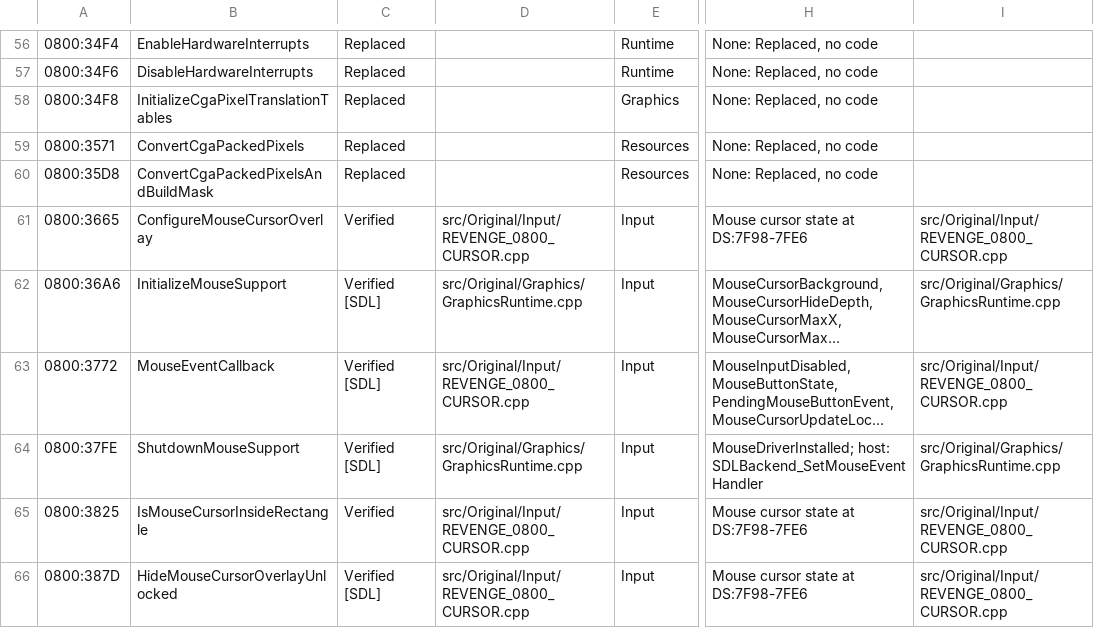
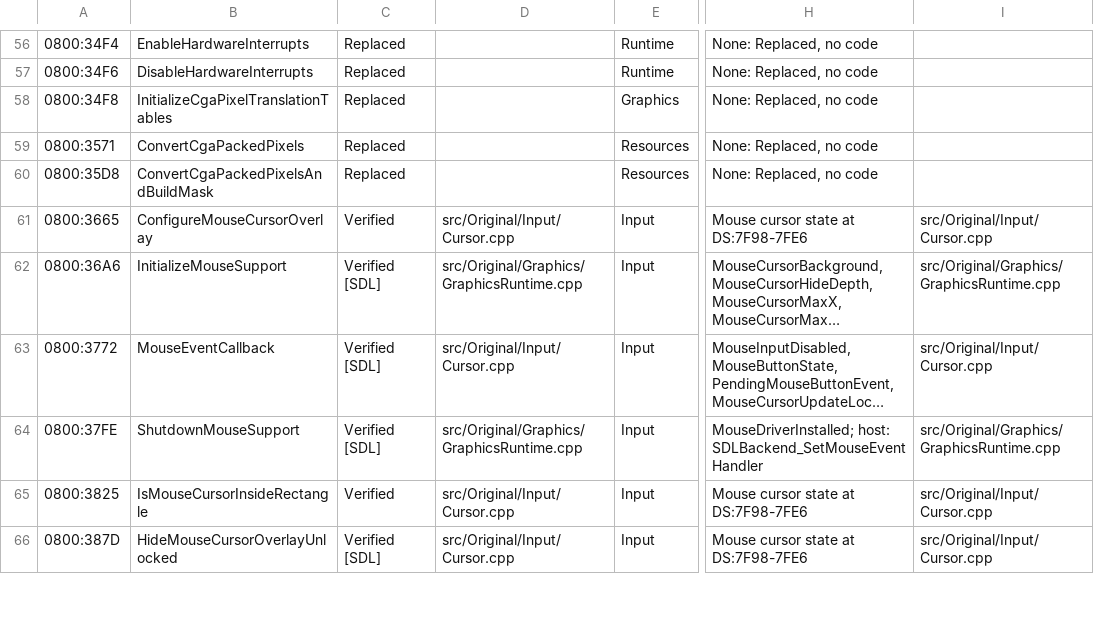
Before and after one commit to telltaleatheist/revenge-re, a CSV file: docs/SOURCE_CONVERSION_TABLE.csv, drawn as a sheet; only a part is shown, gaps mark what is left out; long unchanged cells end in …; the diff covers the shown part only; the diff names each change by its address in the sheet, - before the commit and + after, or states it on an @@ line.

Commit message:
renames: src/Original/Input, 9 files named for what they hold
The rows for src/Original/Input added to docs/RENAMES.tsv and applied by
tools/rename_files.py, nothing else: each file moved, every mention of
its old name rewritten (includes, CMake lists, both ledgers, tests,
docs), and its first line naming the segments it holds. Revenge builds
byte-identical.

```diff
--- a/docs/SOURCE_CONVERSION_TABLE.csv
+++ b/docs/SOURCE_CONVERSION_TABLE.csv
-D61: src/Original/Input/REVENGE_0800_CURSOR.cpp
+D61: src/Original/Input/Cursor.cpp
-I61: src/Original/Input/REVENGE_0800_CURSOR.cpp
+I61: src/Original/Input/Cursor.cpp
-D63: src/Original/Input/REVENGE_0800_CURSOR.cpp
+D63: src/Original/Input/Cursor.cpp
-I63: src/Original/Input/REVENGE_0800_CURSOR.cpp
+I63: src/Original/Input/Cursor.cpp
-D65:D66: src/Original/Input/REVENGE_0800_CURSOR.cpp
+D65:D66: src/Original/Input/Cursor.cpp
-I65:I66: src/Original/Input/REVENGE_0800_CURSOR.cpp
+I65:I66: src/Original/Input/Cursor.cpp
```
Also changed, not shown: 38 edited cells elsewhere in this file, docs/METHOD_TABLE.csv, docs/RENAMES.tsv, 13 other files.
